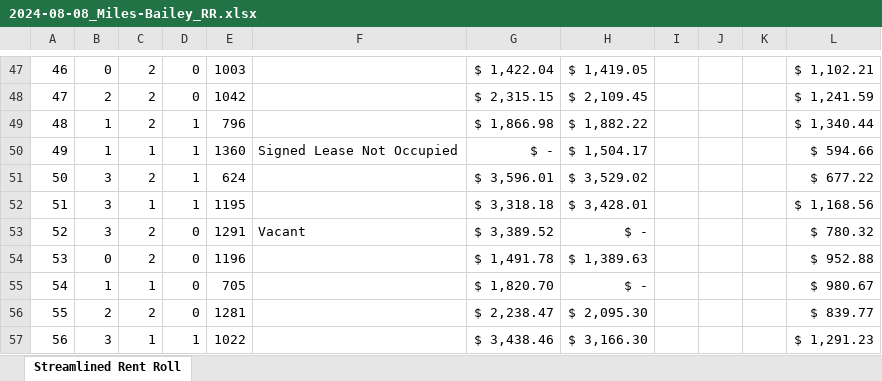
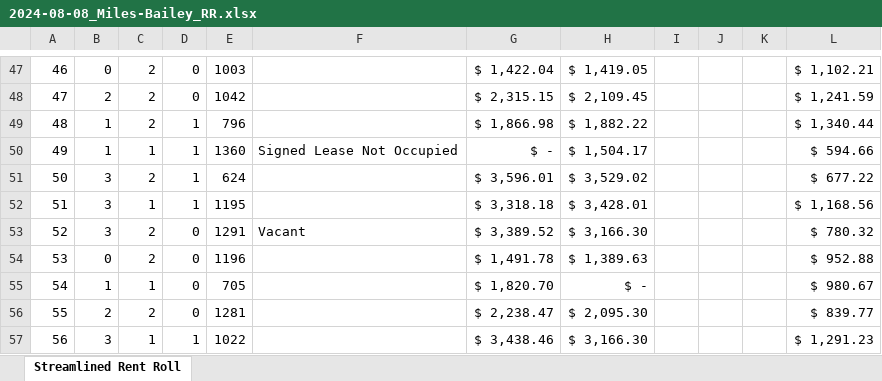
Before and after one commit to sjfischr/propoperatingdata, an Excel workbook: 2024-08-08_Miles-Bailey_RR.xlsx, sheet Streamlined Rent Roll, drawn as a sheet; only a part is shown, gaps mark what is left out; values as stored, in another font and other column widths than the file's, no borders; the diff names each change by its address in the sheet, - before the commit and + after, or states it on an @@ line.

```diff
--- a/2024-08-08_Miles-Bailey_RR.xlsx (sheet Streamlined Rent Roll)
+++ b/2024-08-08_Miles-Bailey_RR.xlsx (sheet Streamlined Rent Roll)
-H53: $ -
+H53: $ 3,166.30
```
Also changed, not shown: 2024-02-16_The_Davey_RR.xlsx.
